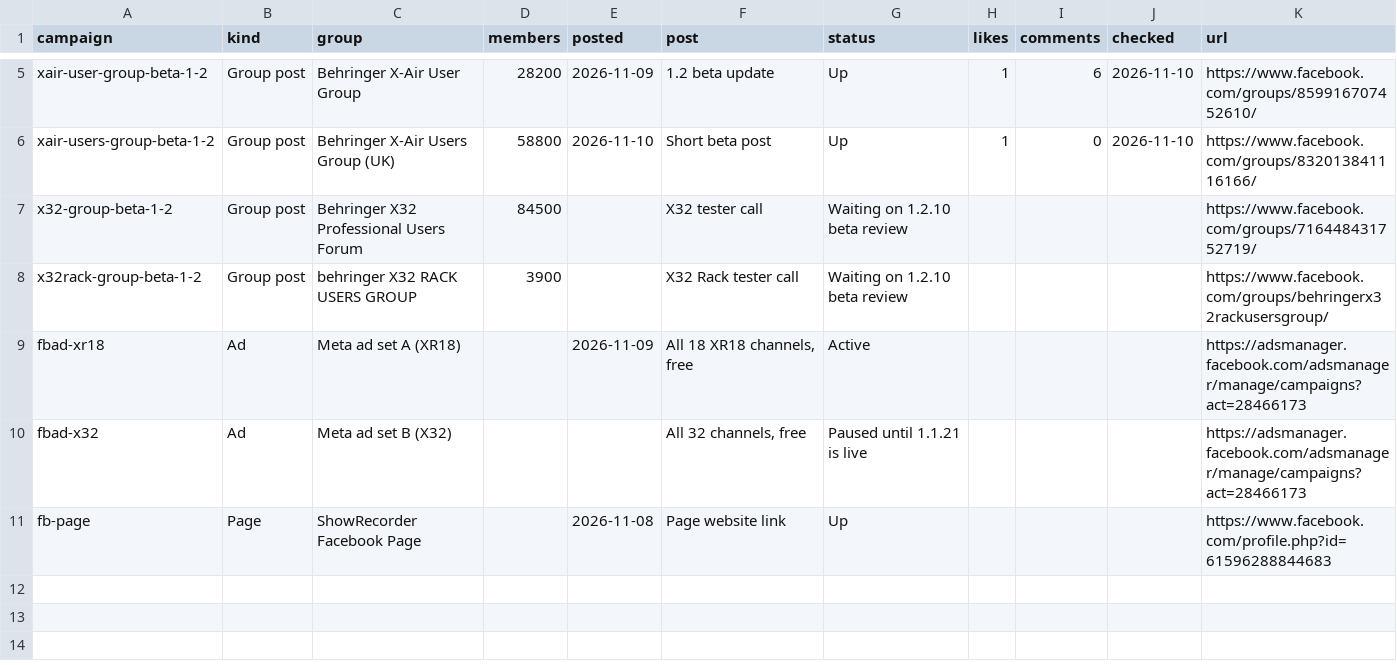
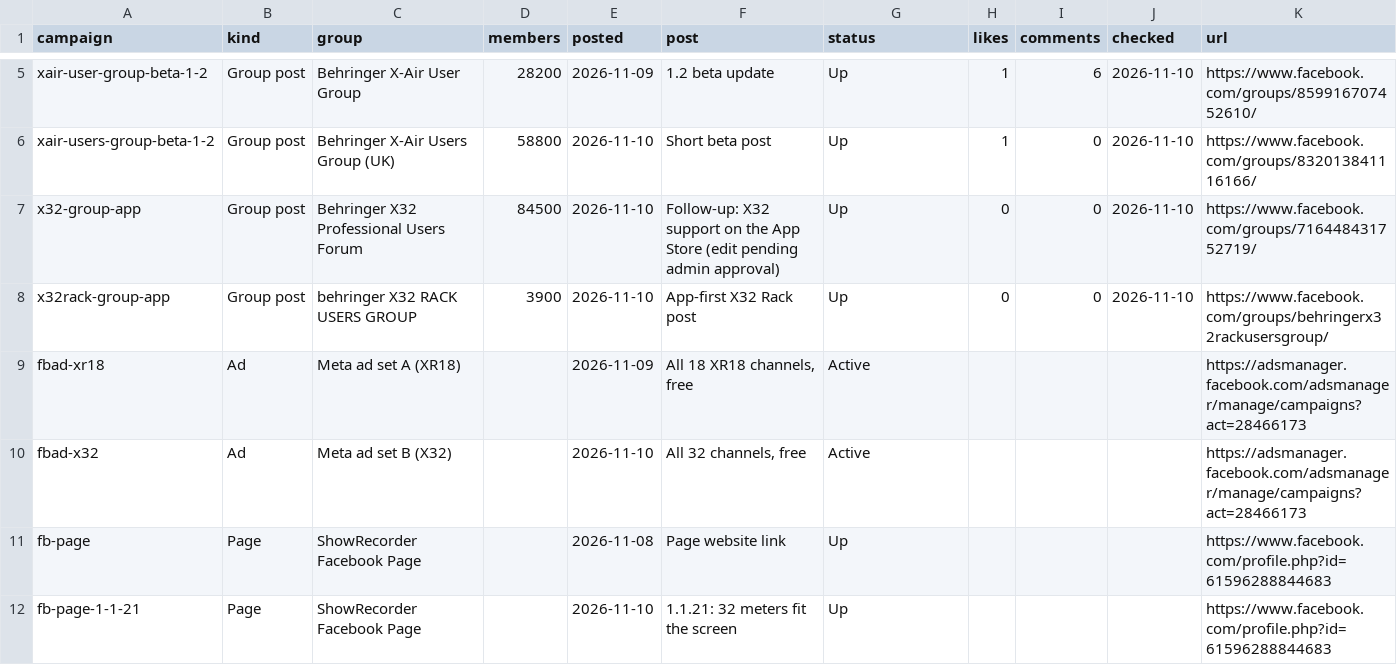
Before and after one commit to ericdahl-dev/ShowRecorder, a CSV file: docs/marketing/posts.csv, drawn as a sheet; only a part is shown, gaps mark what is left out.

```diff
--- a/docs/marketing/posts.csv
+++ b/docs/marketing/posts.csv
@@ -6,6 +6,7 @@ xair-user-group-beta-1-2,Group post,Behringer X-Air User Group,28200,2026-11-09,
 xair-users-group-beta-1-2,Group post,Behringer X-Air Users Group (UK),58800,2026-11-10,Short beta post,Up,1,0,2026-11-10,https://www.facebook.com/groups/832013841116166/
-x32-group-beta-1-2,Group post,Behringer X32 Professional Users Forum,84500,,X32 tester call,Waiting on 1.2.10 beta review,,,,https://www.facebook.com/groups/716448431752719/
-x32rack-group-beta-1-2,Group post,behringer X32 RACK USERS GROUP,3900,,X32 Rack tester call,Waiting on 1.2.10 beta review,,,,https://www.facebook.com/groups/behringerx32rackusersgroup/
+x32-group-app,Group post,Behringer X32 Professional Users Forum,84500,2026-11-10,Follow-up: X32 support on the App Store (edit pending admin approval),Up,0,0,2026-11-10,https://www.facebook.com/groups/716448431752719/
+x32rack-group-app,Group post,behringer X32 RACK USERS GROUP,3900,2026-11-10,App-first X32 Rack post,Up,0,0,2026-11-10,https://www.facebook.com/groups/behringerx32rackusersgroup/
 fbad-xr18,Ad,Meta ad set A (XR18),,2026-11-09,"All 18 XR18 channels, free",Active,,,,https://adsmanager.facebook.com/adsmanager/manage/campaigns?act=28466173
-fbad-x32,Ad,Meta ad set B (X32),,,"All 32 channels, free",Paused until 1.1.21 is live,,,,https://adsmanager.facebook.com/adsmanager/manage/campaigns?act=28466173
+fbad-x32,Ad,Meta ad set B (X32),,2026-11-10,"All 32 channels, free",Active,,,,https://adsmanager.facebook.com/adsmanager/manage/campaigns?act=28466173
 fb-page,Page,ShowRecorder Facebook Page,,2026-11-08,Page website link,Up,,,,https://www.facebook.com/profile.php?id=61596288844683
+fb-page-1-1-21,Page,ShowRecorder Facebook Page,,2026-11-10,1.1.21: 32 meters fit the screen,Up,,,,https://www.facebook.com/profile.php?id=61596288844683
```
